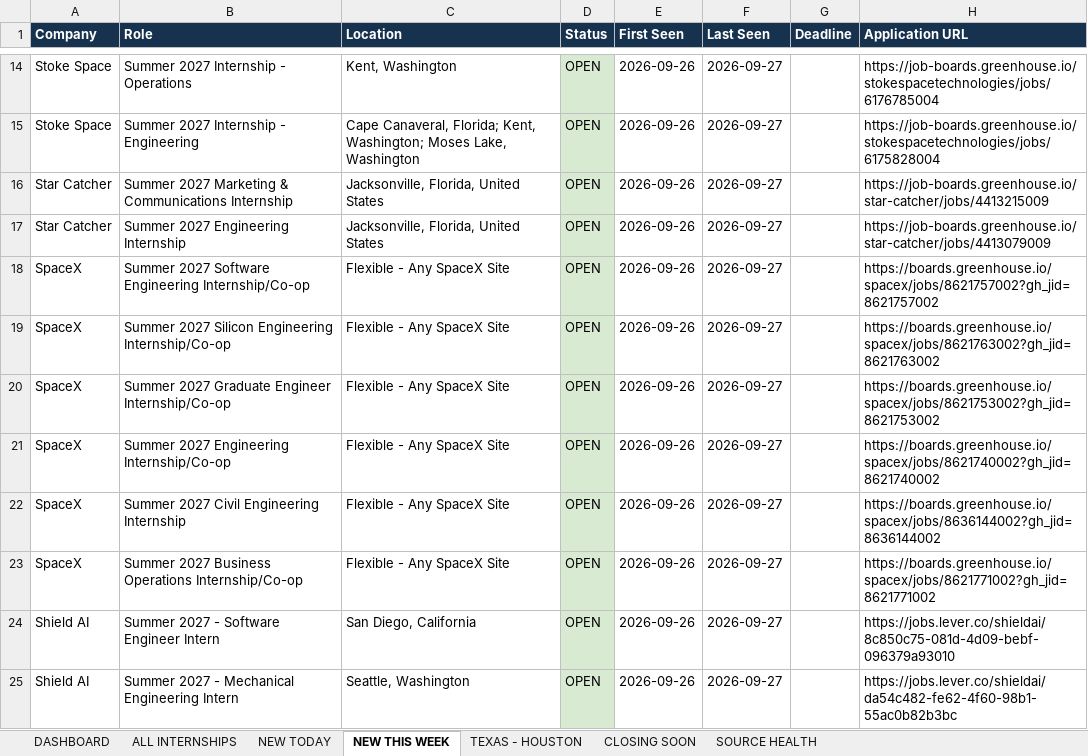
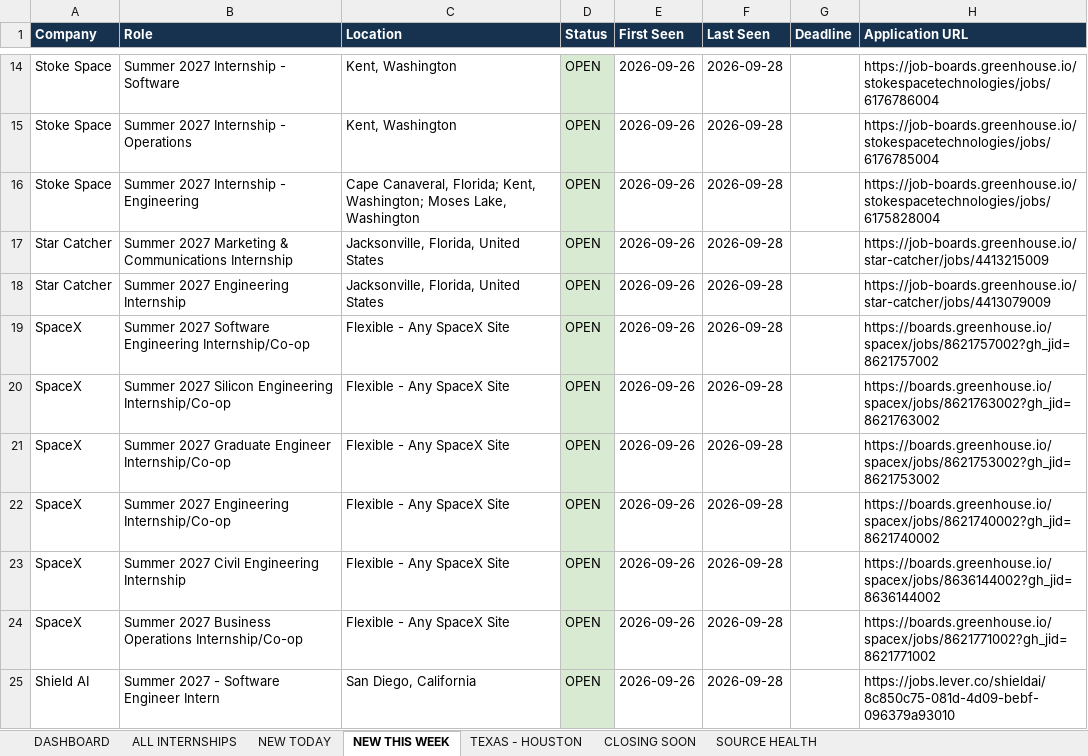
Before and after one commit to renee-makes-things/AIAA-UH-internships, an Excel workbook: AIAA_UH_Summer_2027_Internships.xlsx, sheet NEW THIS WEEK, drawn as a sheet; only a part is shown, gaps mark what is left out; values as stored, in another font and other column widths than the file's, no borders; the diff covers the shown part only; the diff names each change by its address in the sheet, - before the commit and + after, or states it on an @@ line.

```diff
--- a/AIAA_UH_Summer_2027_Internships.xlsx (sheet NEW THIS WEEK)
+++ b/AIAA_UH_Summer_2027_Internships.xlsx (sheet NEW THIS WEEK)
-B14 (Role): Summer 2027 Internship - Operations
+B14 (Role): Summer 2027 Internship - Software
-F14:F25 (Last Seen): 2026-09-27
+F14:F25 (Last Seen): 2026-09-28
-H14 (Application URL): https://job-boards.greenhouse.io/stokespacetechnologies/jobs/6176785004
+H14 (Application URL): https://job-boards.greenhouse.io/stokespacetechnologies/jobs/6176786004
-B15 (Role): Summer 2027 Internship - Engineering
+B15 (Role): Summer 2027 Internship - Operations
-C15 (Location): Cape Canaveral, Florida; Kent, Washington; Moses Lake, Washington
+C15 (Location): Kent, Washington
-H15 (Application URL): https://job-boards.greenhouse.io/stokespacetechnologies/jobs/6175828004
+H15 (Application URL): https://job-boards.greenhouse.io/stokespacetechnologies/jobs/6176785004
-A16 (Company): Star Catcher
+A16 (Company): Stoke Space
-B16 (Role): Summer 2027 Marketing & Communications Internship
+B16 (Role): Summer 2027 Internship - Engineering
-C16 (Location): Jacksonville, Florida, United States
+C16 (Location): Cape Canaveral, Florida; Kent, Washington; Moses Lake, Washington
-H16 (Application URL): https://job-boards.greenhouse.io/star-catcher/jobs/4413215009
+H16 (Application URL): https://job-boards.greenhouse.io/stokespacetechnologies/jobs/6175828004
-B17 (Role): Summer 2027 Engineering Internship
+B17 (Role): Summer 2027 Marketing & Communications Internship
-H17 (Application URL): https://job-boards.greenhouse.io/star-catcher/jobs/4413079009
+H17 (Application URL): https://job-boards.greenhouse.io/star-catcher/jobs/4413215009
-A18 (Company): SpaceX
+A18 (Company): Star Catcher
-B18 (Role): Summer 2027 Software Engineering Internship/Co-op
+B18 (Role): Summer 2027 Engineering Internship
-C18 (Location): Flexible - Any SpaceX Site
+C18 (Location): Jacksonville, Florida, United States
-H18 (Application URL): https://boards.greenhouse.io/spacex/jobs/8621757002?gh_jid=8621757002
+H18 (Application URL): https://job-boards.greenhouse.io/star-catcher/jobs/4413079009
-B19 (Role): Summer 2027 Silicon Engineering Internship/Co-op
+B19 (Role): Summer 2027 Software Engineering Internship/Co-op
-H19 (Application URL): https://boards.greenhouse.io/spacex/jobs/8621763002?gh_jid=8621763002
+H19 (Application URL): https://boards.greenhouse.io/spacex/jobs/8621757002?gh_jid=8621757002
-B20 (Role): Summer 2027 Graduate Engineer Internship/Co-op
+B20 (Role): Summer 2027 Silicon Engineering Internship/Co-op
-H20 (Application URL): https://boards.greenhouse.io/spacex/jobs/8621753002?gh_jid=8621753002
+H20 (Application URL): https://boards.greenhouse.io/spacex/jobs/8621763002?gh_jid=8621763002
-B21 (Role): Summer 2027 Engineering Internship/Co-op
+B21 (Role): Summer 2027 Graduate Engineer Internship/Co-op
-H21 (Application URL): https://boards.greenhouse.io/spacex/jobs/8621740002?gh_jid=8621740002
+H21 (Application URL): https://boards.greenhouse.io/spacex/jobs/8621753002?gh_jid=8621753002
-B22 (Role): Summer 2027 Civil Engineering Internship
+B22 (Role): Summer 2027 Engineering Internship/Co-op
-H22 (Application URL): https://boards.greenhouse.io/spacex/jobs/8636144002?gh_jid=8636144002
+H22 (Application URL): https://boards.greenhouse.io/spacex/jobs/8621740002?gh_jid=8621740002
-B23 (Role): Summer 2027 Business Operations Internship/Co-op
+B23 (Role): Summer 2027 Civil Engineering Internship
-H23 (Application URL): https://boards.greenhouse.io/spacex/jobs/8621771002?gh_jid=8621771002
+H23 (Application URL): https://boards.greenhouse.io/spacex/jobs/8636144002?gh_jid=8636144002
-A24 (Company): Shield AI
+A24 (Company): SpaceX
-B24 (Role): Summer 2027 - Software Engineer Intern
+B24 (Role): Summer 2027 Business Operations Internship/Co-op
-C24 (Location): San Diego, California
+C24 (Location): Flexible - Any SpaceX Site
-H24 (Application URL): https://jobs.lever.co/shieldai/8c850c75-081d-4d09-bebf-096379a93010
+H24 (Application URL): https://boards.greenhouse.io/spacex/jobs/8621771002?gh_jid=8621771002
-B25 (Role): Summer 2027 - Mechanical Engineering Intern
+B25 (Role): Summer 2027 - Software Engineer Intern
-C25 (Location): Seattle, Washington
+C25 (Location): San Diego, California
-H25 (Application URL): https://jobs.lever.co/shieldai/da54c482-fe62-4f60-98b1-55ac0b82b3bc
+H25 (Application URL): https://jobs.lever.co/shieldai/8c850c75-081d-4d09-bebf-096379a93010
```
Also changed, not shown: 375 edited cells and cell formats elsewhere in this sheet, sheet ALL INTERNSHIPS, sheet SOURCE HEALTH, sheet TEXAS - HOUSTON, sheet NEW TODAY, sheet DASHBOARD, 1 other file.
